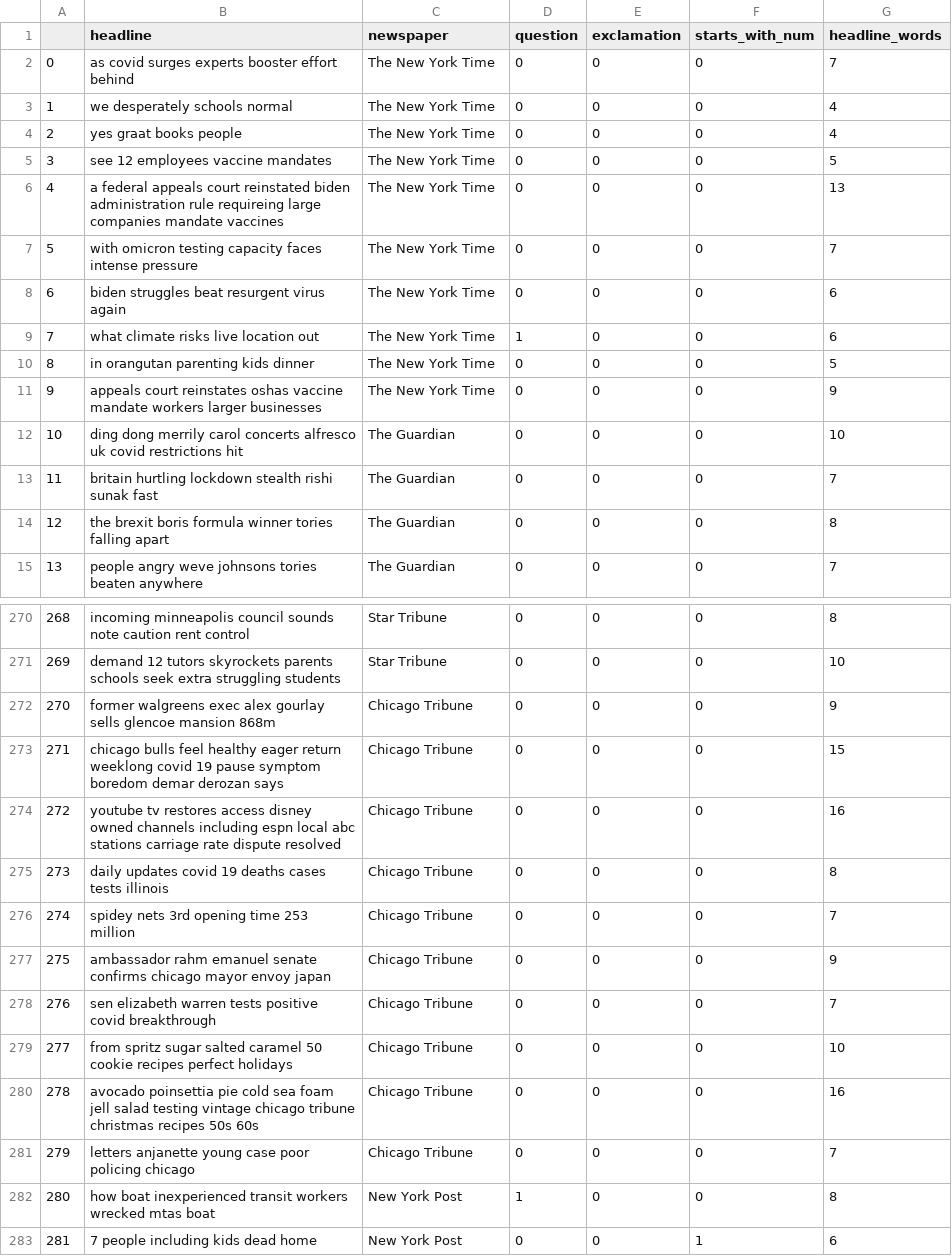
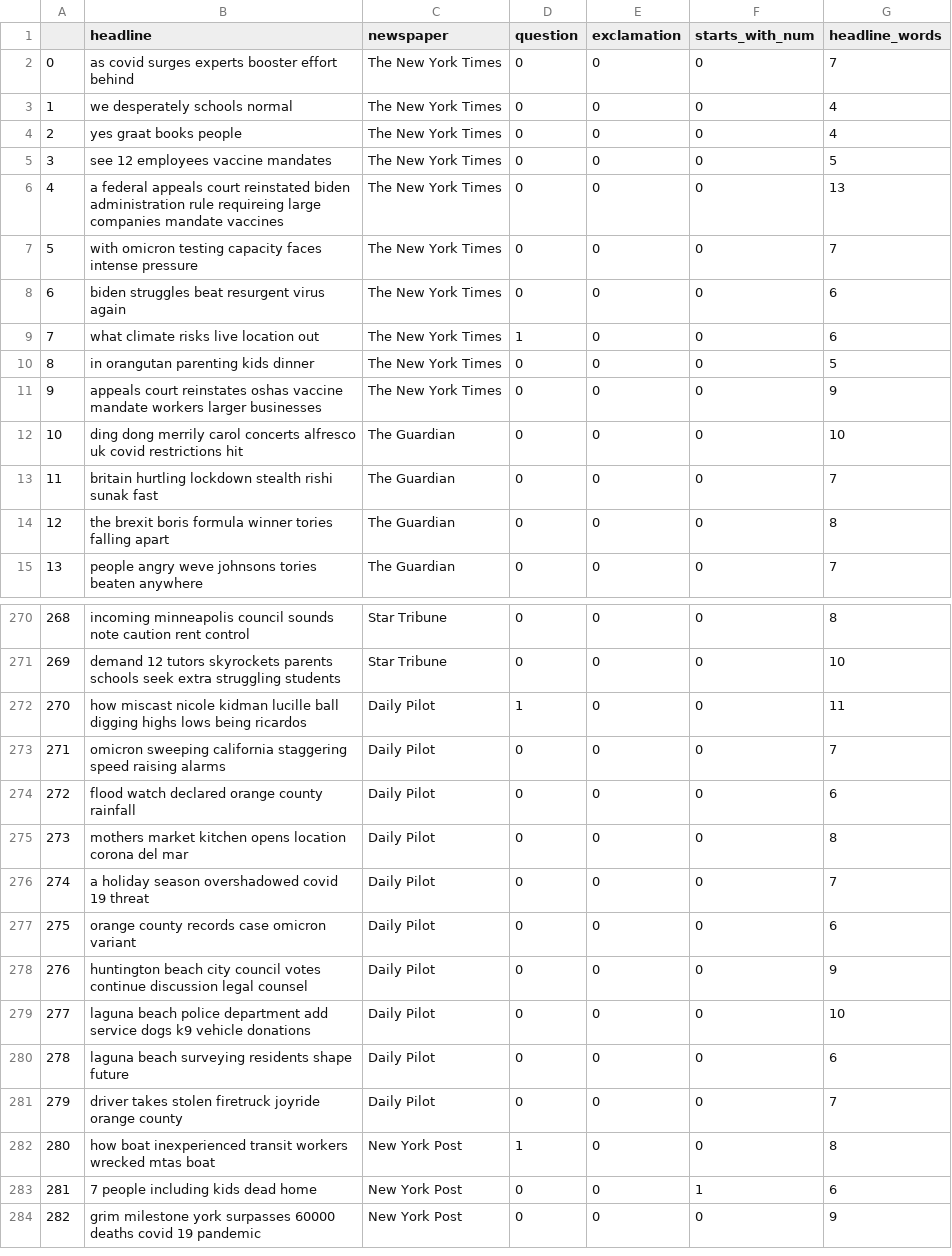
Before and after one commit to findSaul0/Clickbait-Detection, a CSV file: data/dataset_in_wild.csv, drawn as a sheet; only a part is shown, gaps mark what is left out; the shorter side is filled out with more unchanged rows.

Commit message:
replace 10 headline

```diff
--- a/data/dataset_in_wild.csv
+++ b/data/dataset_in_wild.csv
@@ -1,12 +1,12 @@
 ,headline,newspaper,question,exclamation,starts_with_num,headline_words
-0,as covid surges experts booster effort behind,The New York Time,0,0,0,7
-1,we desperately schools normal,The New York Time,0,0,0,4
-2,yes graat books people,The New York Time,0,0,0,4
-3,see 12 employees vaccine mandates,The New York Time,0,0,0,5
-4,a federal appeals court reinstated biden administration rule requireing large companies mandate vaccines,The New York Time,0,0,0,13
-5,with omicron testing capacity faces intense pressure,The New York Time,0,0,0,7
-6,biden struggles beat resurgent virus again,The New York Time,0,0,0,6
-7,what climate risks live location out,The New York Time,1,0,0,6
-8,in orangutan parenting kids dinner,The New York Time,0,0,0,5
-9,appeals court reinstates oshas vaccine mandate workers larger businesses,The New York Time,0,0,0,9
+0,as covid surges experts booster effort behind,The New York Times,0,0,0,7
+1,we desperately schools normal,The New York Times,0,0,0,4
+2,yes graat books people,The New York Times,0,0,0,4
+3,see 12 employees vaccine mandates,The New York Times,0,0,0,5
+4,a federal appeals court reinstated biden administration rule requireing large companies mandate vaccines,The New York Times,0,0,0,13
+5,with omicron testing capacity faces intense pressure,The New York Times,0,0,0,7
+6,biden struggles beat resurgent virus again,The New York Times,0,0,0,6
+7,what climate risks live location out,The New York Times,1,0,0,6
+8,in orangutan parenting kids dinner,The New York Times,0,0,0,5
+9,appeals court reinstates oshas vaccine mandate workers larger businesses,The New York Times,0,0,0,9
 10,ding dong merrily carol concerts alfresco uk covid restrictions hit,The Guardian,0,0,0,10
@@ -271,12 +271,12 @@
 269,demand 12 tutors skyrockets parents schools seek extra struggling students,Star Tribune,0,0,0,10
-270,former walgreens exec alex gourlay sells glencoe mansion 868m,Chicago Tribune,0,0,0,9
-271,chicago bulls feel healthy eager return weeklong covid 19 pause symptom boredom demar derozan says,Chicago Tribune,0,0,0,15
-272,youtube tv restores access disney owned channels including espn local abc stations carriage rate dispute resolved,Chicago Tribune,0,0,0,16
-273,daily updates covid 19 deaths cases tests illinois,Chicago Tribune,0,0,0,8
-274,spidey nets 3rd opening time 253 million,Chicago Tribune,0,0,0,7
-275,ambassador rahm emanuel senate confirms chicago mayor envoy japan,Chicago Tribune,0,0,0,9
-276,sen elizabeth warren tests positive covid breakthrough,Chicago Tribune,0,0,0,7
-277,from spritz sugar salted caramel 50 cookie recipes perfect holidays,Chicago Tribune,0,0,0,10
-278,avocado poinsettia pie cold sea foam jell salad testing vintage chicago tribune christmas recipes 50s 60s,Chicago Tribune,0,0,0,16
-279,letters anjanette young case poor policing chicago,Chicago Tribune,0,0,0,7
+270,how miscast nicole kidman lucille ball digging highs lows being ricardos,Daily Pilot,1,0,0,11
+271,omicron sweeping california staggering speed raising alarms,Daily Pilot,0,0,0,7
+272,flood watch declared orange county rainfall,Daily Pilot,0,0,0,6
+273,mothers market kitchen opens location corona del mar,Daily Pilot,0,0,0,8
+274,a holiday season overshadowed covid 19 threat,Daily Pilot,0,0,0,7
+275,orange county records case omicron variant,Daily Pilot,0,0,0,6
+276,huntington beach city council votes continue discussion legal counsel,Daily Pilot,0,0,0,9
+277,laguna beach police department add service dogs k9 vehicle donations,Daily Pilot,0,0,0,10
+278,laguna beach surveying residents shape future,Daily Pilot,0,0,0,6
+279,driver takes stolen firetruck joyride orange county,Daily Pilot,0,0,0,7
 280,how boat inexperienced transit workers wrecked mtas boat,New York Post,1,0,0,8
```
